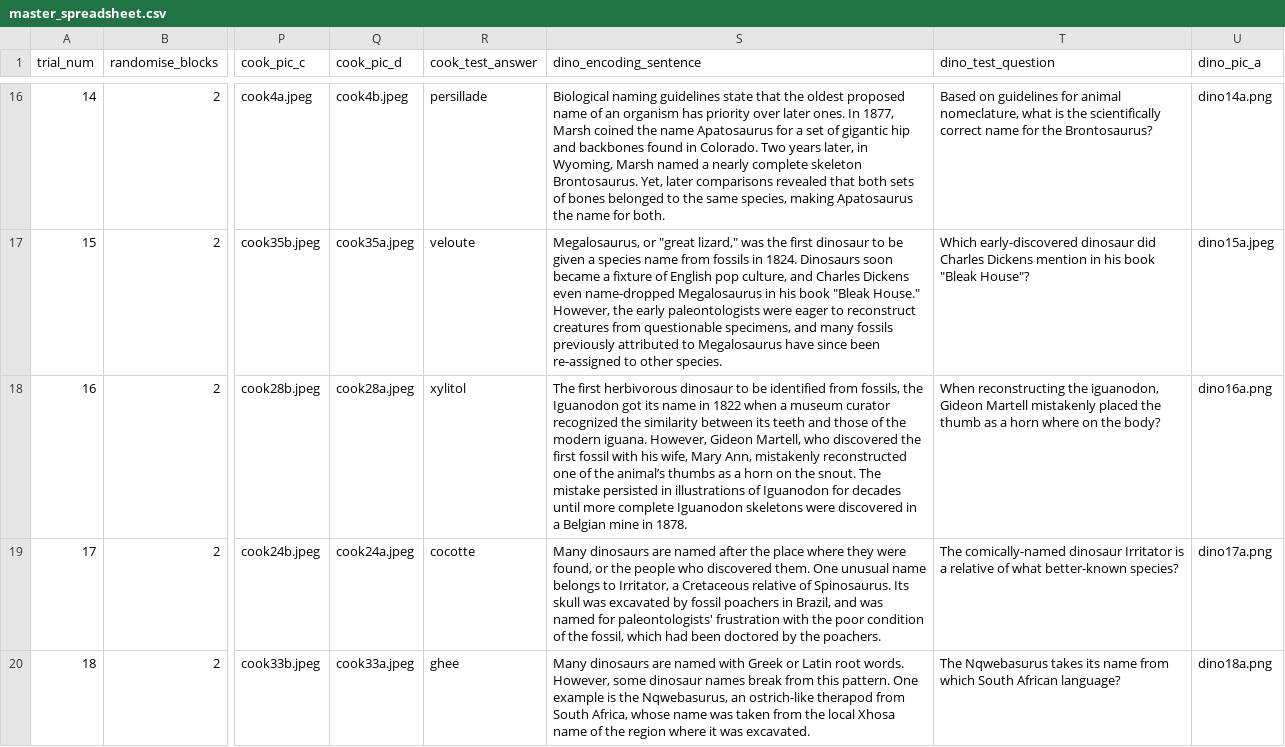
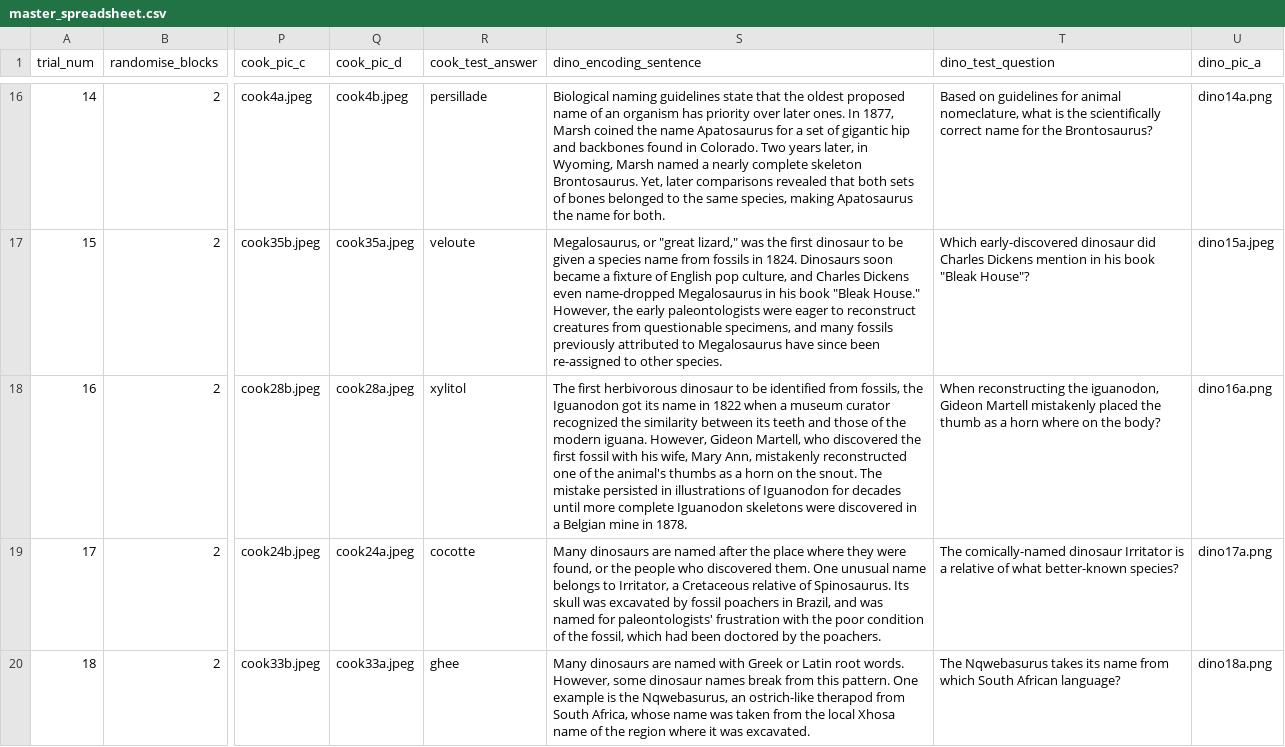
Before and after one commit to monicathieu/jeopardizing, a CSV file: stim_stuff/master_spreadsheet.csv, drawn as a sheet; only a part is shown, gaps mark what is left out; the diff names each change by its address in the sheet, - before the commit and + after, or states it on an @@ line.

```diff
--- a/stim_stuff/master_spreadsheet.csv
+++ b/stim_stuff/master_spreadsheet.csv
-S18 (dino_encoding_sentence): …of the animal’s thumbs as…
+S18 (dino_encoding_sentence): …of the animal's thumbs as…
```
Also changed, not shown: stim_stuff/stimlist_encoding_firsthalf.csv, stim_stuff/stimlist_retrieval_source.csv, 1 other file.
